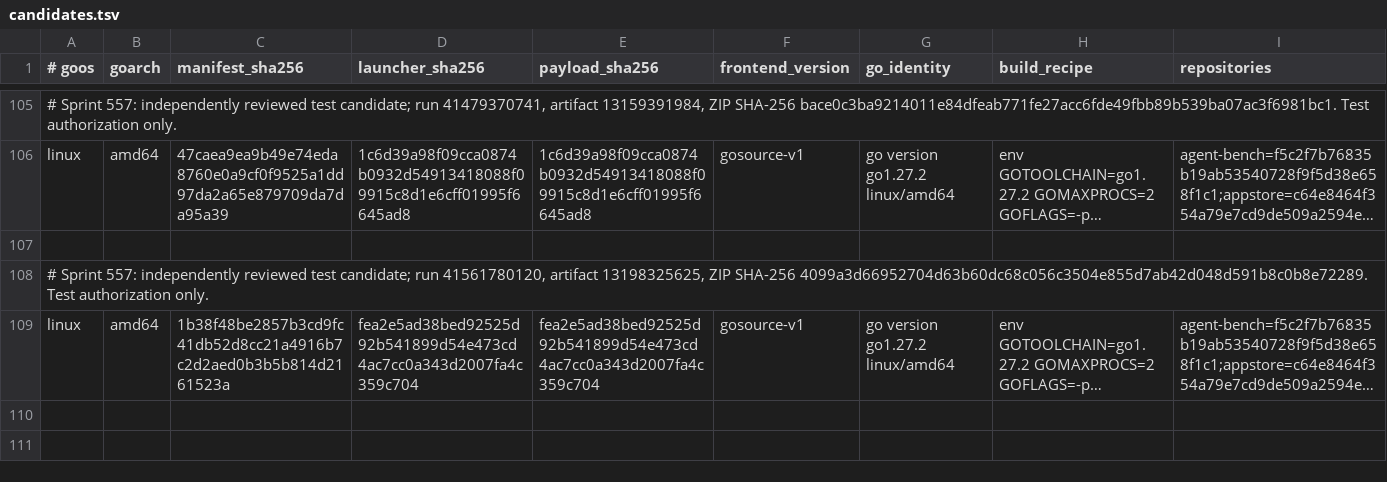
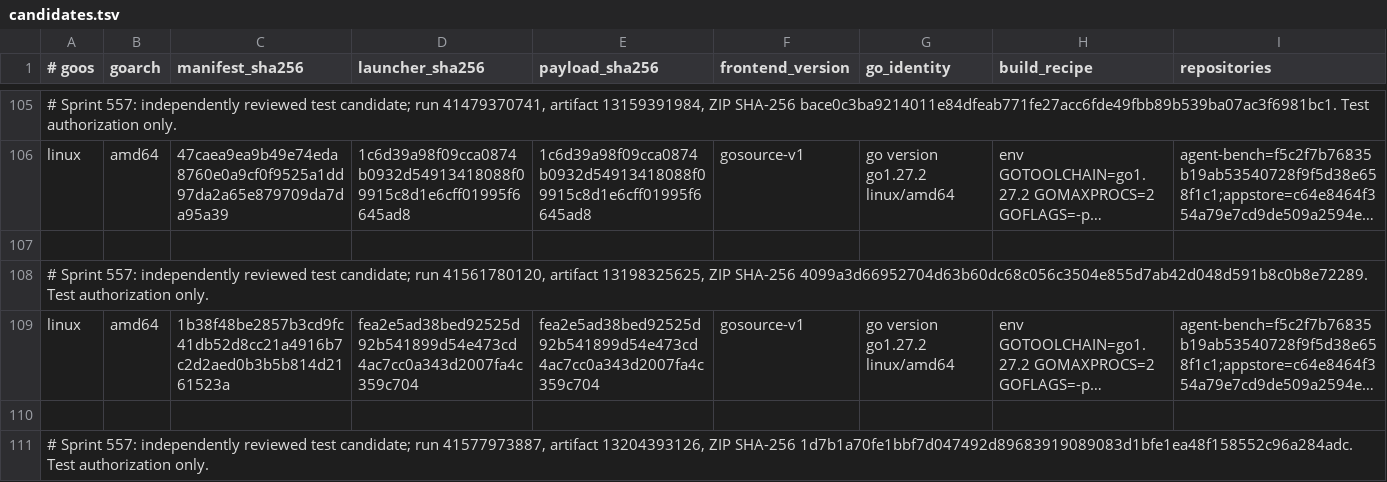
Before and after one commit to bashsharp/bashsharp-tests, a TSV file: docs/go-by-example/candidates.tsv, drawn as a sheet; only a part is shown, gaps mark what is left out; long unchanged cells end in …; the diff covers the shown part only; the diff names each change by its address in the sheet, - before the commit and + after, or states it on an @@ line.

```diff
--- a/docs/go-by-example/candidates.tsv
+++ b/docs/go-by-example/candidates.tsv
+row 110: (empty)
+row 111: # Sprint 557: independently reviewed test candidate; run 41577973887, artifact 13204393126, ZIP SHA-256 1d7b1a70fe1bbf7d047492d89683919089083d1bfe1ea48f158552c96a284adc. Test authorization only.
```
Also changed, not shown: 1 added row elsewhere in this file.
